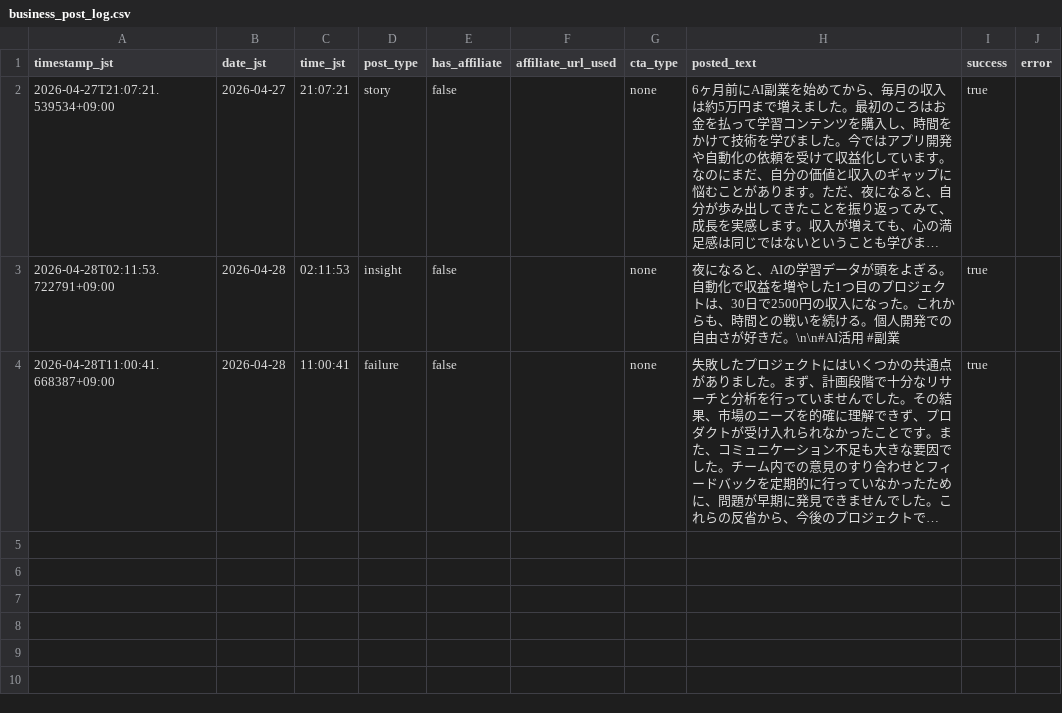
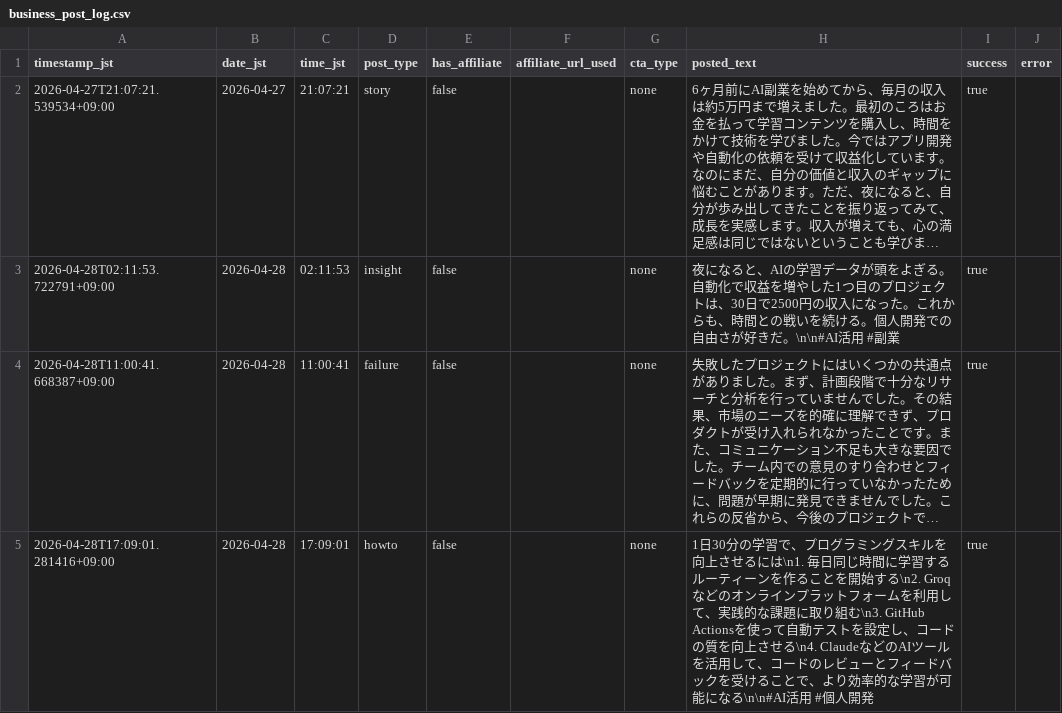
Before and after one commit to Seiya0928/threads-auto-post, a CSV file: data/business_post_log.csv, drawn as a sheet; long unchanged cells end in …; the diff names each change by its address in the sheet, - before the commit and + after, or states it on an @@ line.

```diff
--- a/data/business_post_log.csv
+++ b/data/business_post_log.csv
+row 5: 2026-04-28T17:09:01.281416+09:00 | 2026-04-28 | 17:09:01 | howto | false |  | none | 1日30分の学習で、プログラミングスキルを向上させるには\n1. 毎日同じ時間に学習するルーティーンを作ることを開始する\n2. Groqなどのオンラインプラットフォームを利用して、実践的な課題に取り組む\n3. GitHub Actionsを使って自動テストを設定し、コードの質を向上させる\n4. ClaudeなどのAIツールを活用して、コードのレビューとフィードバックを受けることで、より効率的な学習が可能になる\n\n#AI活用 #個人開発 | true
```
